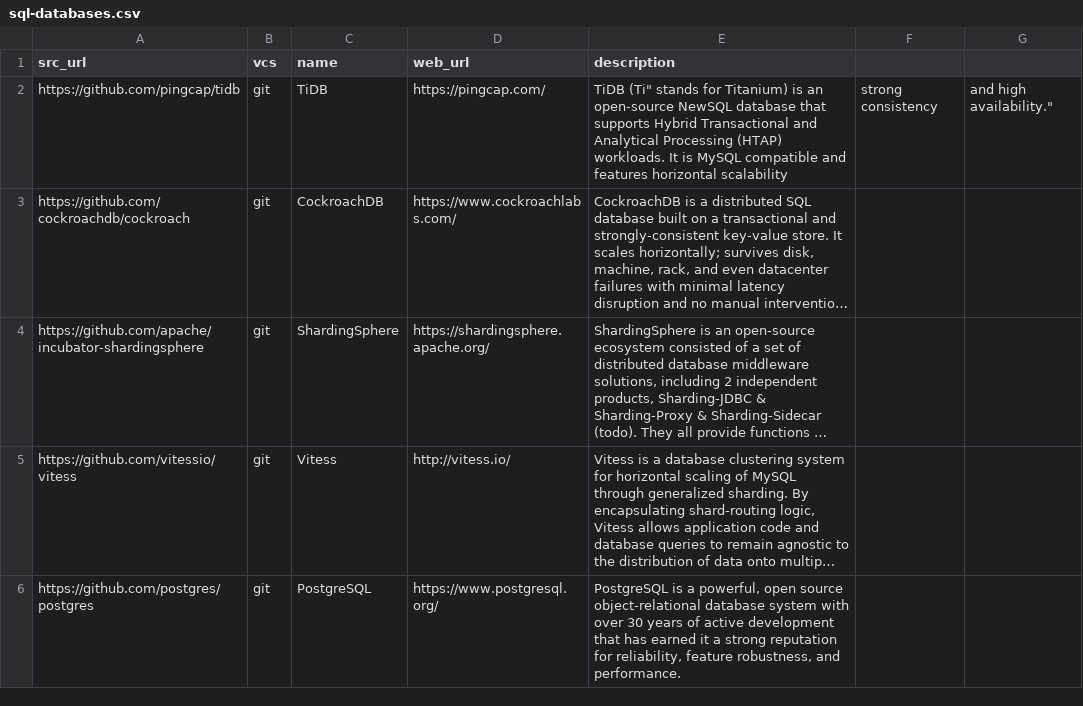
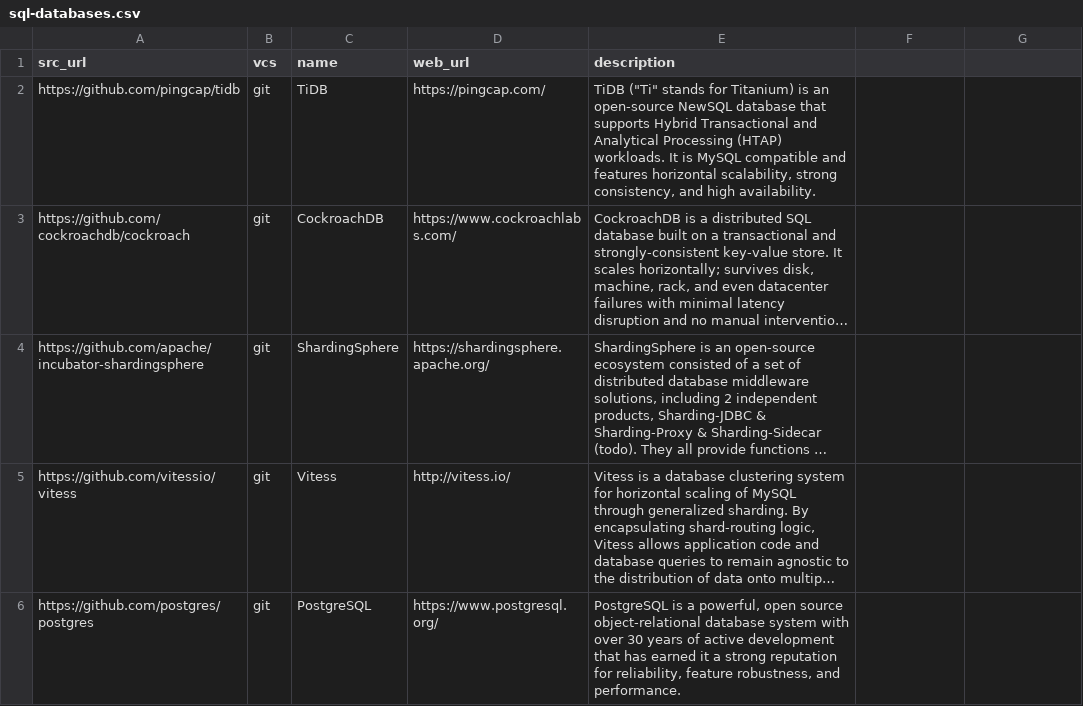
Before and after one commit to dg/folksonomy, a CSV file: big-data/databases/sql-databases/sql-databases.csv, drawn as a sheet; only a part is shown; long unchanged cells end in …; the diff names each change by its address in the sheet, - before the commit and + after, or states it on an @@ line.

Commit message:
Update sql-databases.csv

```diff
--- a/big-data/databases/sql-databases/sql-databases.csv
+++ b/big-data/databases/sql-databases/sql-databases.csv
-E2 (description): TiDB (Ti" stands for Titanium) is an open-source NewSQL database that supports Hybrid Transactional and Analytical Processing (HTAP) workloads. It is MySQL compatible and features horizontal scalability
+E2 (description): TiDB ("Ti" stands for Titanium) is an open-source NewSQL database that supports Hybrid Transactional and Analytical Processing (HTAP) workloads. It is MySQL compatible and features horizontal scalability, strong consistency, and high availability.
-F2: strong consistency
+F2: (empty)
-G2: and high availability."
+G2: (empty)
```
